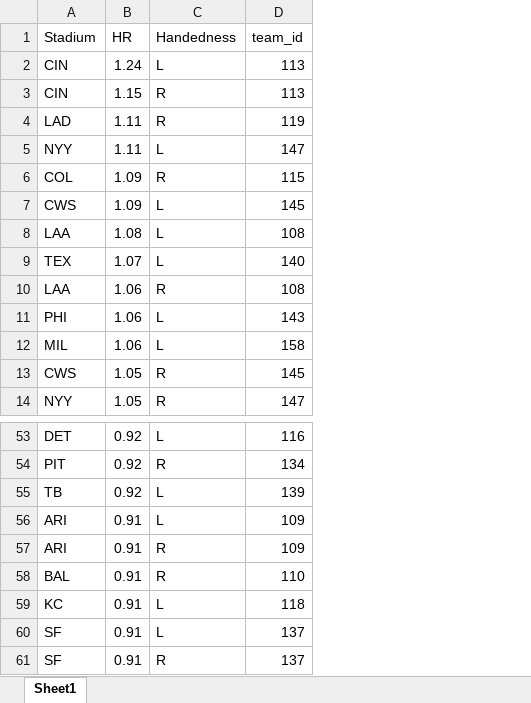
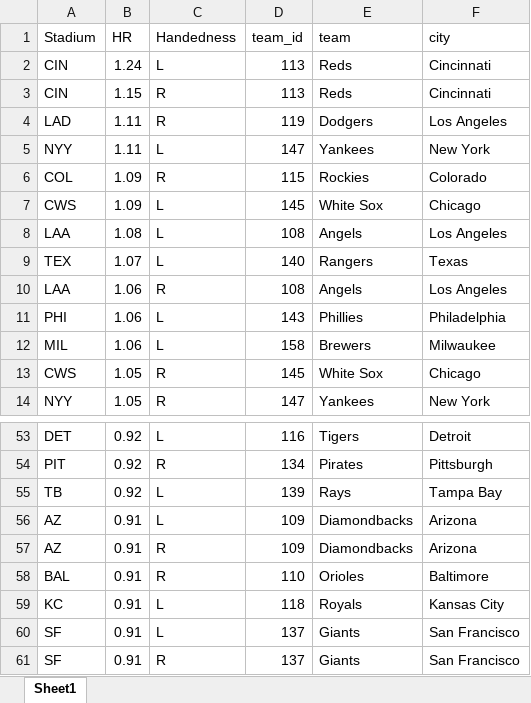
Before and after one commit to brendan-style/homerun_model, an Excel workbook: HR_factors.xlsx, sheet Sheet1, drawn as a sheet; only a part is shown, gaps mark what is left out; values as stored, in another font and other column widths than the file's, no borders; the diff names each change by its address in the sheet, - before the commit and + after, or states it on an @@ line.

```diff
--- a/HR_factors.xlsx (sheet Sheet1)
+++ b/HR_factors.xlsx (sheet Sheet1)
+column E (team), rows 2-14: Reds | Reds | Dodgers | Yankees | Rockies | White Sox | Angels | Rangers | Angels | Phillies | Brewers | White Sox | Yankees; rows 53-61: Tigers | Pirates | Rays | Diamondbacks | Diamondbacks | Orioles | Royals | Giants | Giants
+column F (city), rows 2-14: Cincinnati | Cincinnati | Los Angeles | New York | Colorado | Chicago | Los Angeles | Texas | Los Angeles | Philadelphia | Milwaukee | Chicago | New York; rows 53-61: Detroit | Pittsburgh | Tampa Bay | Arizona | Arizona | Baltimore | Kansas City | San Francisco | San Francisco
-A56:A57 (Stadium): ARI
+A56:A57 (Stadium): AZ
```
Also changed, not shown: 39 other files.
